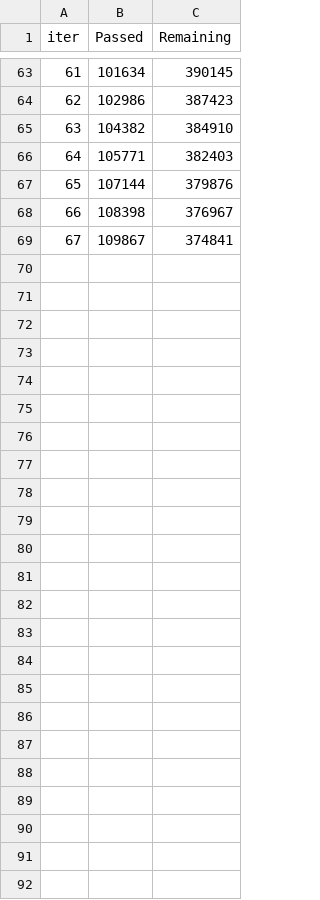
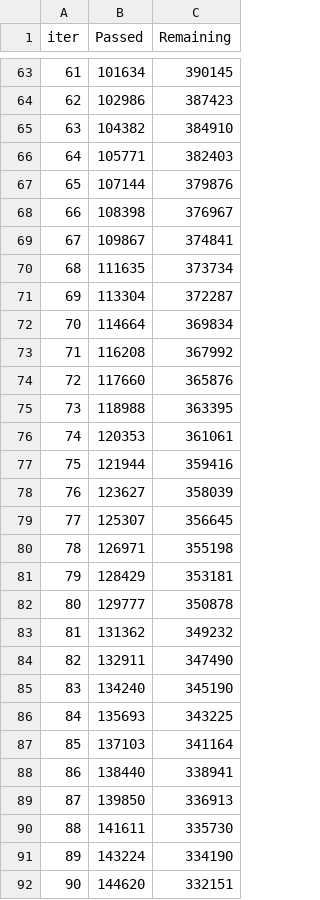
Before and after one commit to antoniocariaa/Engage2-Hackathon, a TSV file: catboost_info/time_left.tsv, drawn as a sheet; only a part is shown, gaps mark what is left out; the diff names each change by its address in the sheet, - before the commit and + after, or states it on an @@ line.

Commit message:
feat: update training logs with additional metrics and refine run script for data validation

```diff
--- a/catboost_info/time_left.tsv
+++ b/catboost_info/time_left.tsv
+row 70: 68 | 111635 | 373734
+row 71: 69 | 113304 | 372287
+row 72: 70 | 114664 | 369834
+row 73: 71 | 116208 | 367992
+row 74: 72 | 117660 | 365876
+row 75: 73 | 118988 | 363395
+row 76: 74 | 120353 | 361061
+row 77: 75 | 121944 | 359416
+row 78: 76 | 123627 | 358039
+row 79: 77 | 125307 | 356645
+row 80: 78 | 126971 | 355198
+row 81: 79 | 128429 | 353181
+row 82: 80 | 129777 | 350878
+row 83: 81 | 131362 | 349232
+row 84: 82 | 132911 | 347490
+row 85: 83 | 134240 | 345190
+row 86: 84 | 135693 | 343225
+row 87: 85 | 137103 | 341164
+row 88: 86 | 138440 | 338941
+row 89: 87 | 139850 | 336913
+row 90: 88 | 141611 | 335730
+row 91: 89 | 143224 | 334190
+row 92: 90 | 144620 | 332151
```
Also changed, not shown: catboost_info/learn_error.tsv, 4 other files.
